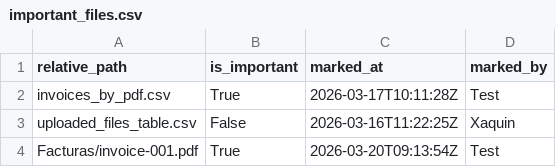
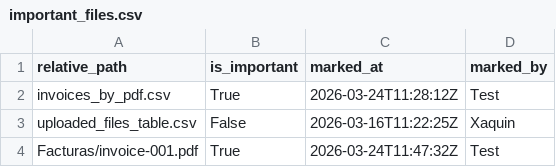
Before and after one commit to XaquinAlves/PracticaGyleven, a CSV file: BackEnd/media/important_files.csv, drawn as a sheet.

```diff
--- a/BackEnd/media/important_files.csv
+++ b/BackEnd/media/important_files.csv
@@ -1,4 +1,4 @@
 relative_path,is_important,marked_at,marked_by
-invoices_by_pdf.csv,True,2026-03-17T10:11:28Z,Test
+invoices_by_pdf.csv,True,2026-03-24T11:28:12Z,Test
 uploaded_files_table.csv,False,2026-03-16T11:22:25Z,Xaquin
-Facturas/invoice-001.pdf,True,2026-03-20T09:13:54Z,Test
+Facturas/invoice-001.pdf,True,2026-03-24T11:47:32Z,Test
```
Also changed, not shown: 8 other files.
